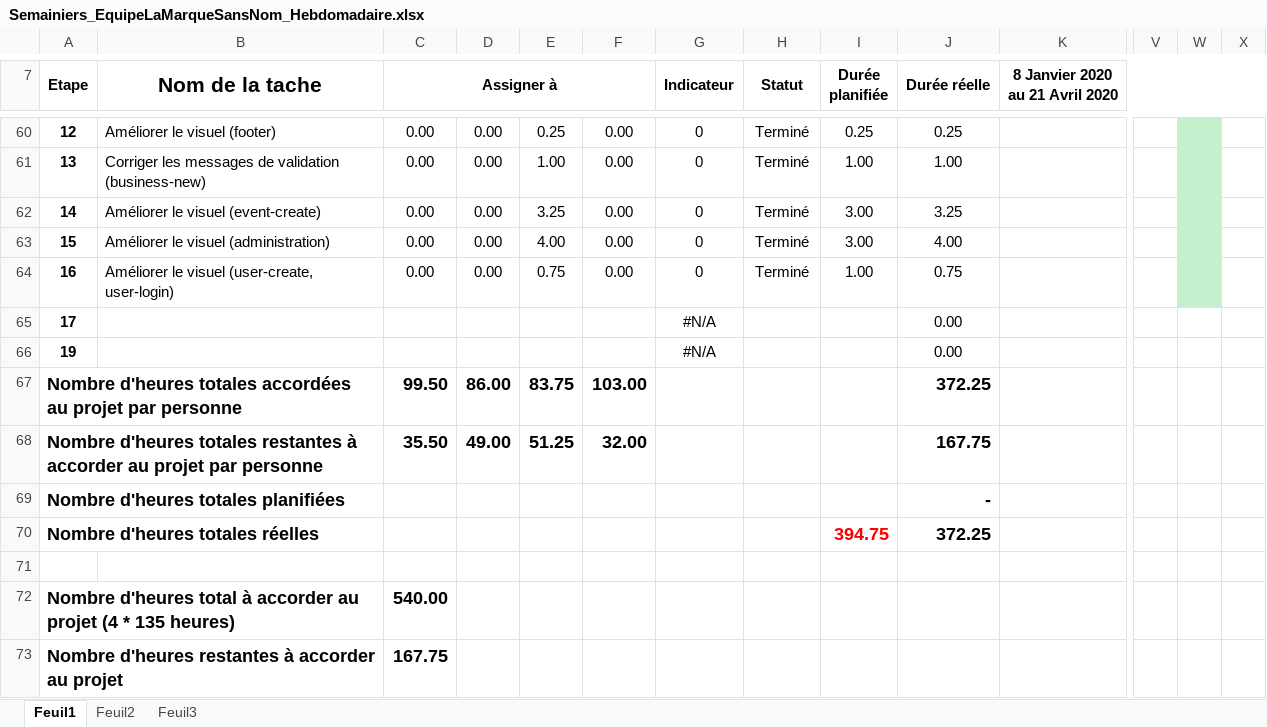
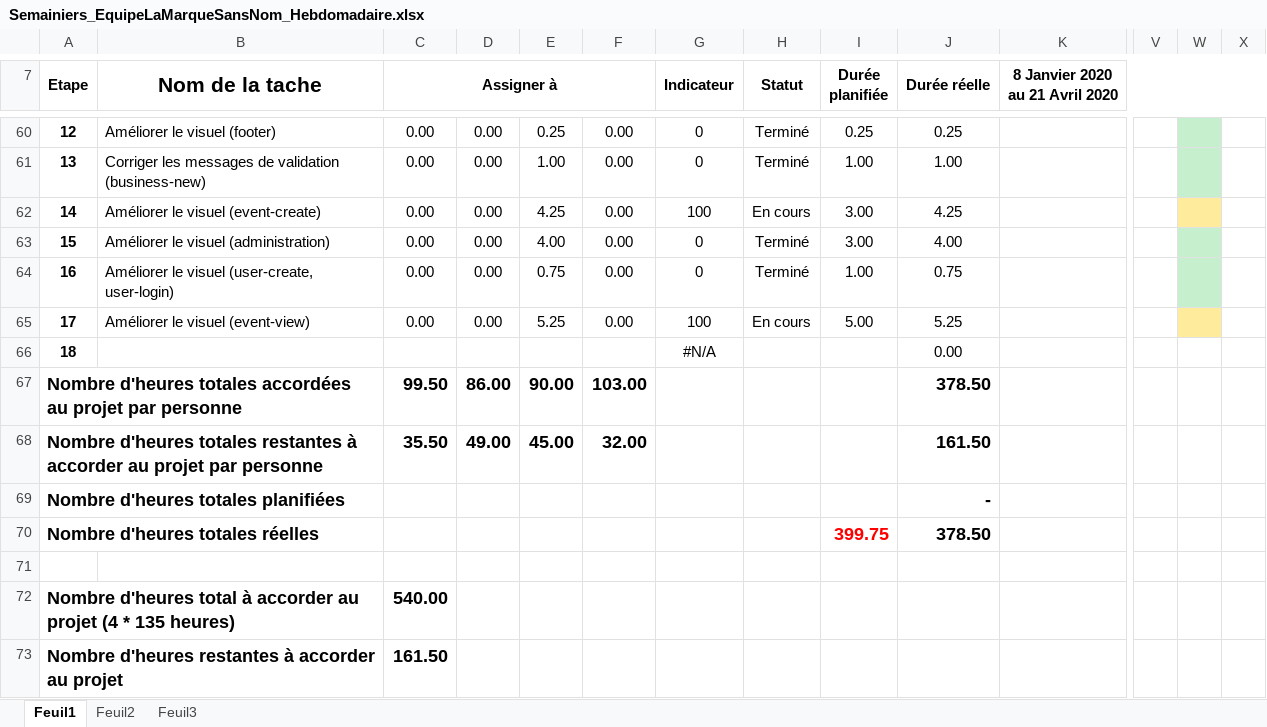
Before and after one commit to mrjrdg/marque-sans-nom, an Excel workbook: Semainiers/Semainiers_EquipeLaMarqueSansNom_Hebdomadaire.xlsx, sheet Feuil1, drawn as a sheet; only a part is shown, gaps mark what is left out; values as stored, in another font and other column widths than the file's, no borders; conditional formats not drawn; removed rows and columns are numbered as before the commit, all else as after; rows hold the shown columns only; the diff names each change by its address in the sheet, - before the commit and + after, or states it on an @@ line.

Commit message:
Partialy fixed issue #32

```diff
--- a/Semainiers/Semainiers_EquipeLaMarqueSansNom_Hebdomadaire.xlsx (sheet Feuil1)
+++ b/Semainiers/Semainiers_EquipeLaMarqueSansNom_Hebdomadaire.xlsx (sheet Feuil1)
-E62: 3.25
+E62: 4.25
-G62 (Indicateur): 0
+G62 (Indicateur): 100
-H62 (Statut): Terminé
+H62 (Statut): En cours
-J62 (Durée réelle): 3.25
+J62 (Durée réelle): 4.25
-W62 fill: #C6EFCE
+W62 fill: #FFEB9C
-row 65: 17 |  |  |  |  |  | #N/A |  |  | 0.00
+row 65: 17 | Améliorer le visuel (event-view) | 0.00 | 0.00 | 5.25 | 0.00 | 100 | En cours | 5.00 | 5.25
-A66 (Etape): 19
+A66 (Etape): 18
-E67: 83.75
+E67: 90.00
-J67 (Durée réelle): 372.25
+J67 (Durée réelle): 378.50
-E68: 51.25
+E68: 45.00
-J68 (Durée réelle): 167.75
+J68 (Durée réelle): 161.50
-row 70: Nombre d'heures totales réelles |  |  |  |  |  |  |  | 394.75 | 372.25
+row 70: Nombre d'heures totales réelles |  |  |  |  |  |  |  | 399.75 | 378.50
-C73 (Assigner à): 167.75
+C73 (Assigner à): 161.50
```
